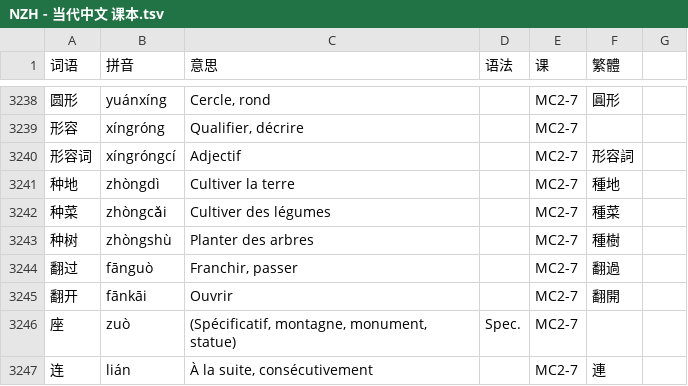
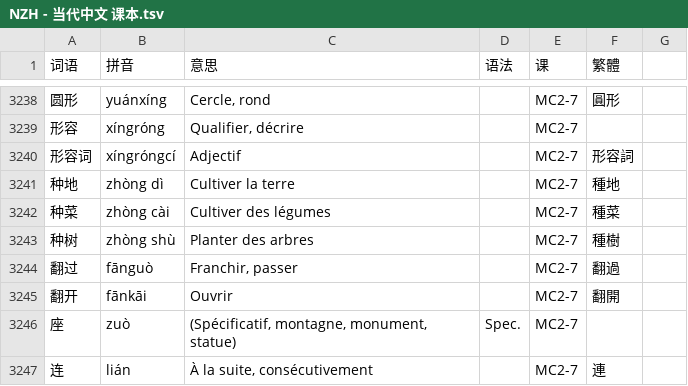
Before and after one commit to jdwebdev/chinois, a TSV file: tsv/NZH - 当代中文 课本.tsv, drawn as a sheet; only a part is shown, gaps mark what is left out; the diff names each change by its address in the sheet, - before the commit and + after, or states it on an @@ line.

```diff
--- a/tsv/NZH - 当代中文 课本.tsv
+++ b/tsv/NZH - 当代中文 课本.tsv
-B3241 (拼音): zhòngdì
+B3241 (拼音): zhòng dì
-B3242 (拼音): zhòngcǎi
+B3242 (拼音): zhòng cài
-B3243 (拼音): zhòngshù
+B3243 (拼音): zhòng shù
```
Also changed, not shown: tsv/NZH - 当代中文 课文.tsv, 1 other file.
